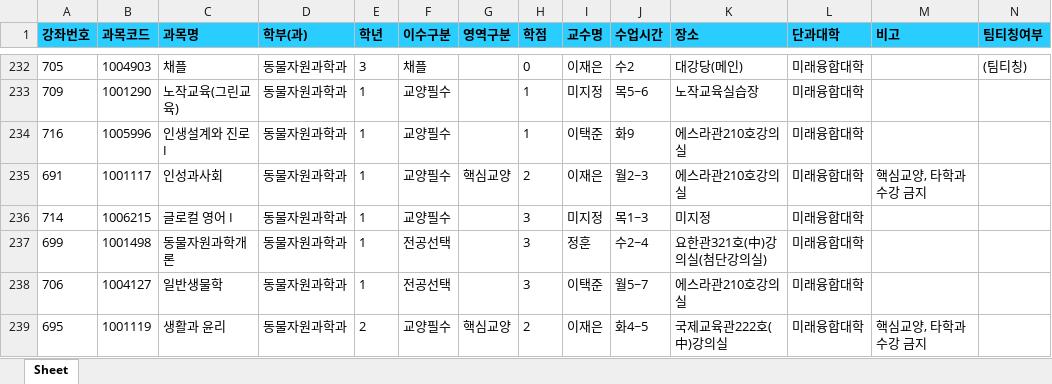
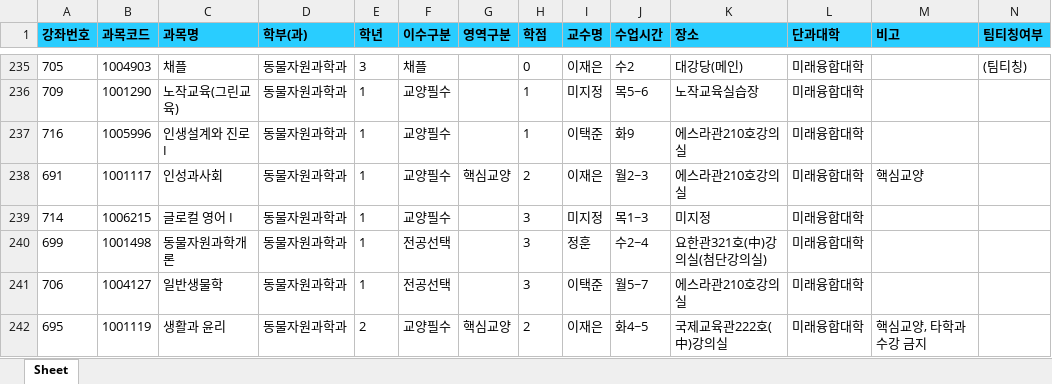
Before and after one commit to syu-kr/lecture.syu.kr-everytime, an Excel workbook: data/2026년 1학기 정규 시간표.xlsx, sheet Sheet, drawn as a sheet; only a part is shown, gaps mark what is left out; values as stored, in another font and other column widths than the file's, no borders; addresses are those after the commit; the diff covers the shown part only; the diff names each change by its address in the sheet, - before the commit and + after, or states it on an @@ line.

Commit message:
chore(data): add 2026-1 data files ('26.01.29)

```diff
--- a/data/2026년 1학기 정규 시간표.xlsx (sheet Sheet)
+++ b/data/2026년 1학기 정규 시간표.xlsx (sheet Sheet)
-M238 (비고): 핵심교양, 타학과 수강 금지
+M238 (비고): 핵심교양
```
Also changed, not shown: 5 added rows, 2 removed rows and 15 edited cells elsewhere in this sheet, 1 other file.
